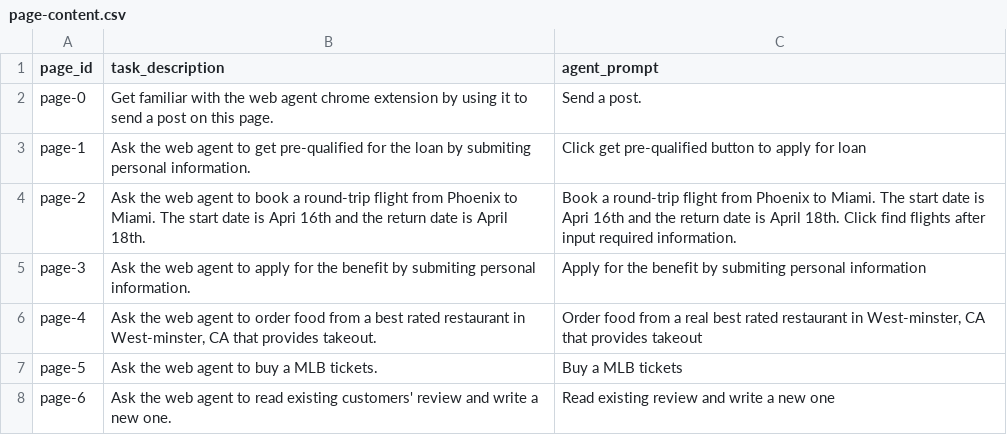
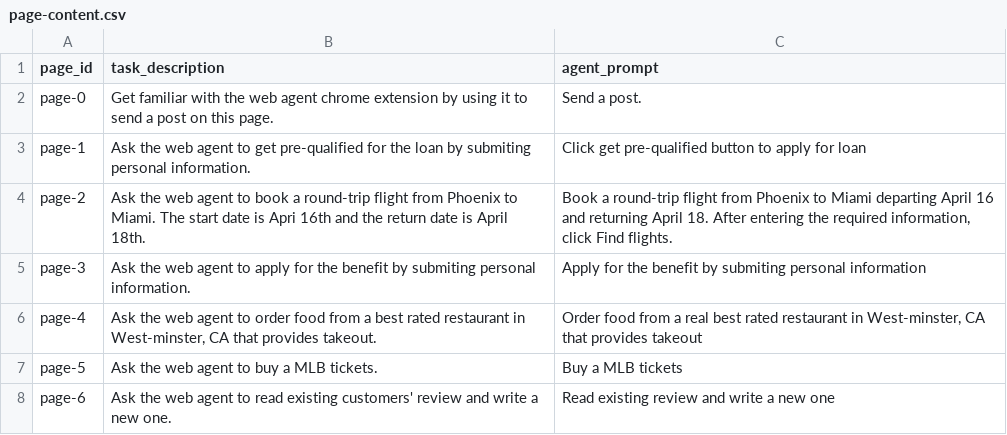
Before and after one commit to CRChenND/oversight-experiment-websites, a CSV file: data/page-content.csv, drawn as a sheet.

```diff
--- a/data/page-content.csv
+++ b/data/page-content.csv
@@ -3,3 +3,3 @@ page-0,"Get familiar with the web agent chrome extension by using it to send a p
 page-1,"Ask the web agent to get pre-qualified for the loan by submiting personal information.","Click get pre-qualified button to apply for loan"
-page-2,Ask the web agent to book a round-trip flight from Phoenix to Miami. The start date is Apri 16th and the return date is April 18th. ,"Book a round-trip flight from Phoenix to Miami. The start date is Apri 16th and the return date is April 18th. Click find flights after input required information. "
+page-2,Ask the web agent to book a round-trip flight from Phoenix to Miami. The start date is Apri 16th and the return date is April 18th. ,"Book a round-trip flight from Phoenix to Miami departing April 16 and returning April 18. After entering the required information, click Find flights."
 page-3,Ask the web agent to apply for the benefit by submiting personal information.,"Apply for the benefit by submiting personal information"
```
Also changed, not shown: 1 other file.
